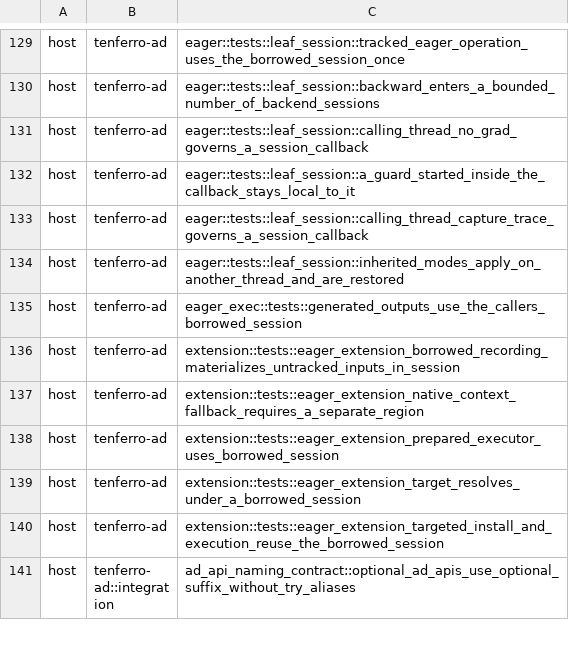
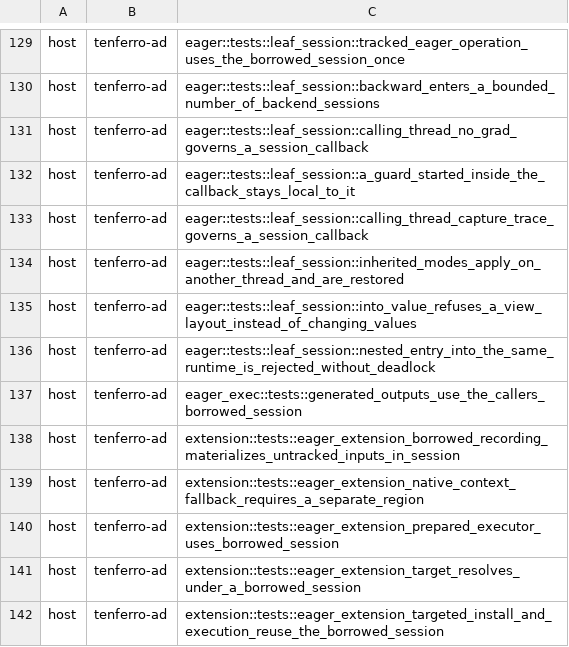
Before and after one commit to MartinMikkelsen/tenferro-rs, a TSV file: scripts/ci/cuda_test_partition.tsv, drawn as a sheet; only a part is shown, gaps mark what is left out; the shorter side is filled out with more unchanged rows; the diff names each change by its address in the sheet, - before the commit and + after, or states it on an @@ line.

```diff
--- a/scripts/ci/cuda_test_partition.tsv
+++ b/scripts/ci/cuda_test_partition.tsv
+row 135: host | tenferro-ad | eager::tests::leaf_session::into_value_refuses_a_view_layout_instead_of_changing_values
+row 136: host | tenferro-ad | eager::tests::leaf_session::nested_entry_into_the_same_runtime_is_rejected_without_deadlock
```
Also changed, not shown: 11 other files.
